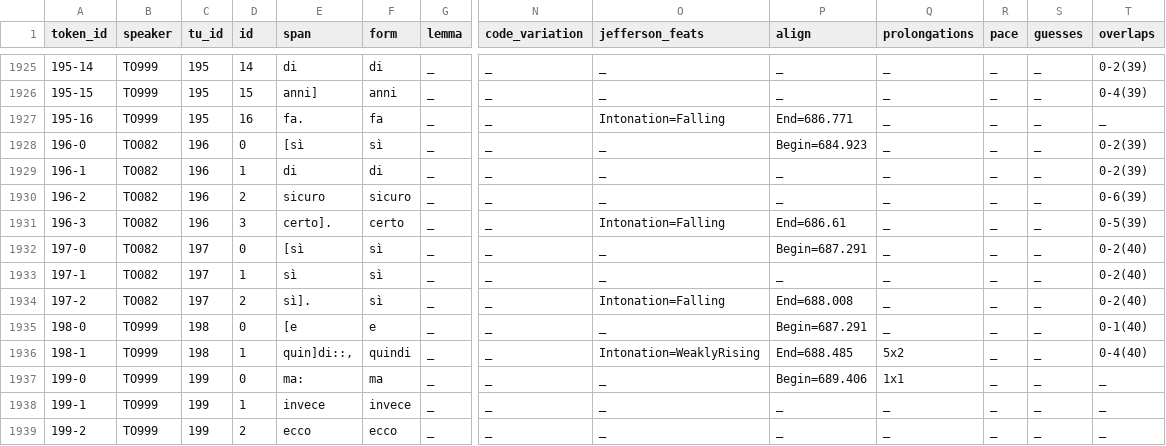
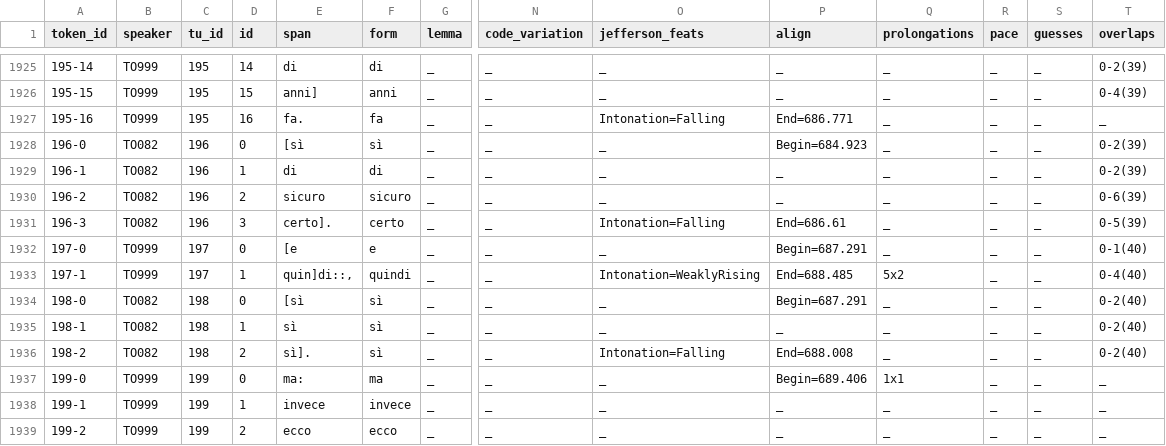
Before and after one commit to KIParla/KIParla-collection, a TSV file: tsv/TOD2001.vert.tsv, drawn as a sheet; only a part is shown, gaps mark what is left out; removed rows and columns are numbered as before the commit, all else as after; rows hold the shown columns only; the diff covers the shown part only; the diff names each change by its address in the sheet, - before the commit and + after, or states it on an @@ line.

```diff
--- a/tsv/TOD2001.vert.tsv
+++ b/tsv/TOD2001.vert.tsv
-B1932:B1933 (speaker): TO082
+B1932:B1933 (speaker): TO999
-E1932 (span): [sì
+E1932 (span): [e
-F1932 (form): sì
+F1932 (form): e
-T1932 (overlaps): 0-2(40)
+T1932 (overlaps): 0-1(40)
-E1933 (span): sì
+E1933 (span): quin]di::,
-F1933 (form): sì
+F1933 (form): quindi
-O1933 (jefferson_feats): _
+O1933 (jefferson_feats): Intonation=WeaklyRising
-P1933 (align): _
+P1933 (align): End=688.485
-Q1933 (prolongations): _
+Q1933 (prolongations): 5x2
-T1933 (overlaps): 0-2(40)
+T1933 (overlaps): 0-4(40)
-row 1934: 197-2 | TO082 | 197 | 2 | sì]. | sì | _ | _ | Intonation=Falling | End=688.008 | _ | _ | _ | 0-2(40)
-B1934:B1935 (speaker): TO999
+B1934:B1935 (speaker): TO082
-E1934 (span): [e
+E1934 (span): [sì
-F1934 (form): e
+F1934 (form): sì
-T1934 (overlaps): 0-1(40)
+T1934 (overlaps): 0-2(40)
-E1935 (span): quin]di::,
+E1935 (span): sì
-F1935 (form): quindi
+F1935 (form): sì
-O1935 (jefferson_feats): Intonation=WeaklyRising
+O1935 (jefferson_feats): _
-P1935 (align): End=688.485
+P1935 (align): _
-Q1935 (prolongations): 5x2
+Q1935 (prolongations): _
-T1935 (overlaps): 0-4(40)
+T1935 (overlaps): 0-2(40)
+row 1936: 198-2 | TO082 | 198 | 2 | sì]. | sì | _ | _ | Intonation=Falling | End=688.008 | _ | _ | _ | 0-2(40)
```
Also changed, not shown: 2 added rows, 2 removed rows and 50 edited cells elsewhere in this file, tsv/TOD2002.vert.tsv, tsv/TOD2009.vert.tsv, 21 other files.
